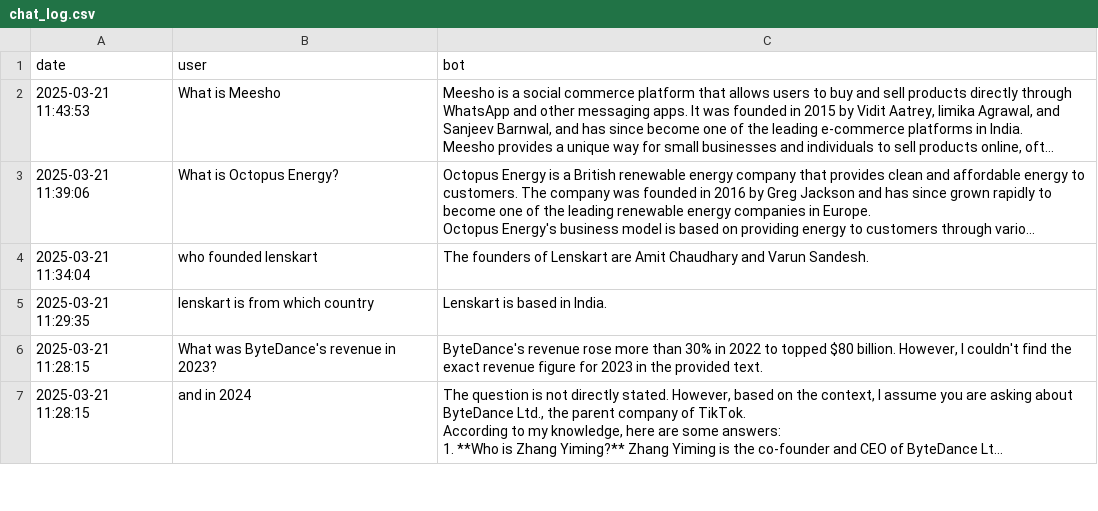
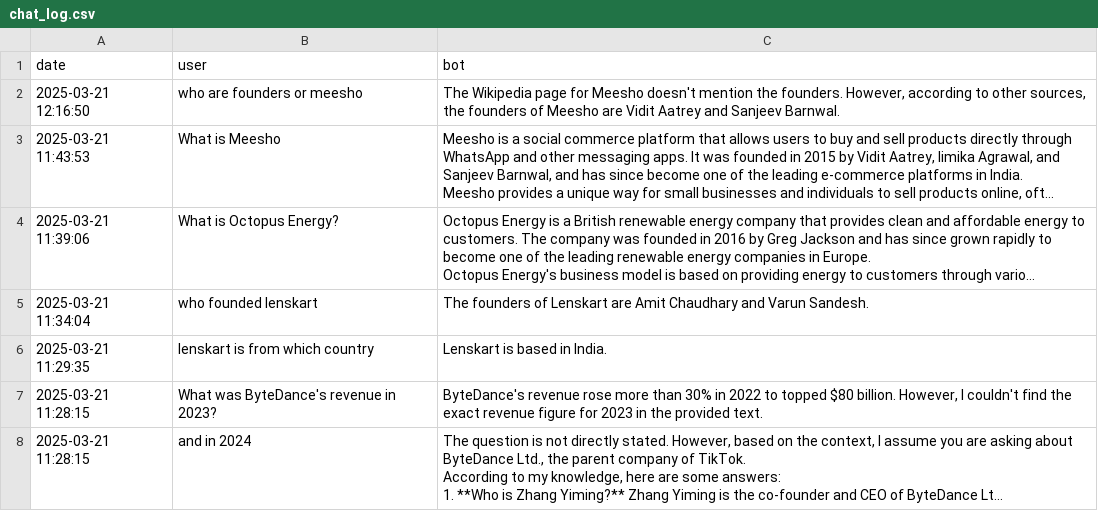
Before and after one commit to HemantGuptaShorthillsAI/rag-project, a CSV file: assets/chat_log.csv, drawn as a sheet; only a part is shown; long unchanged cells end in …; the diff names each change by its address in the sheet, - before the commit and + after, or states it on an @@ line.

```diff
--- a/assets/chat_log.csv
+++ b/assets/chat_log.csv
+row 2: 2025-03-21 12:16:50 | who are founders or meesho | The Wikipedia page for Meesho doesn't mention the founders. However, according to other sources, the founders of Meesho are Vidit Aatrey and Sanjeev Barnwal.
```
Also changed, not shown: 5 other files.
